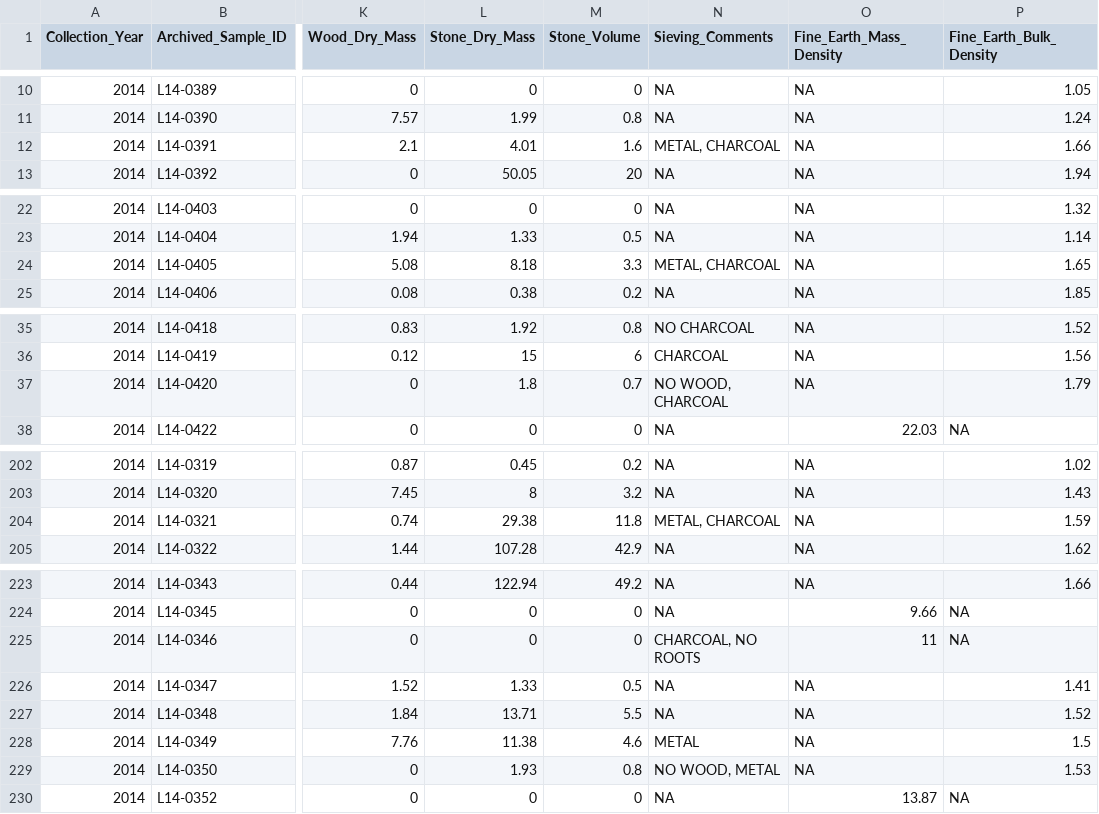
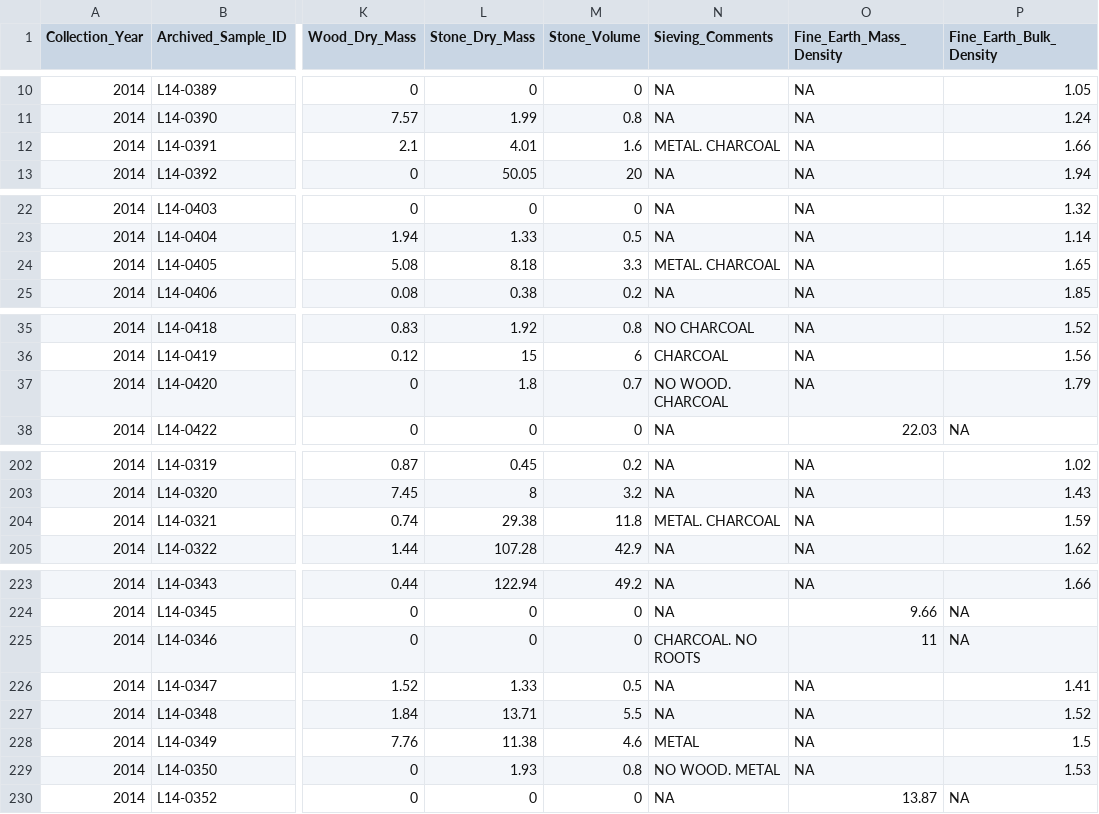
Before and after one commit to um-biological-station/umbs-ltreb, a CSV file: output/soils.csv, drawn as a sheet; only a part is shown, gaps mark what is left out; the diff covers the shown part only; the diff names each change by its address in the sheet, - before the commit and + after, or states it on an @@ line.

```diff
--- a/output/soils.csv
+++ b/output/soils.csv
-N12 (Sieving_Comments): METAL, CHARCOAL
+N12 (Sieving_Comments): METAL. CHARCOAL
-N24 (Sieving_Comments): METAL, CHARCOAL
+N24 (Sieving_Comments): METAL. CHARCOAL
-N37 (Sieving_Comments): NO WOOD, CHARCOAL
+N37 (Sieving_Comments): NO WOOD. CHARCOAL
-N204 (Sieving_Comments): METAL, CHARCOAL
+N204 (Sieving_Comments): METAL. CHARCOAL
-N225 (Sieving_Comments): CHARCOAL, NO ROOTS
+N225 (Sieving_Comments): CHARCOAL. NO ROOTS
-N229 (Sieving_Comments): NO WOOD, METAL
+N229 (Sieving_Comments): NO WOOD. METAL
```
Also changed, not shown: 13 edited cells elsewhere in this file, output/cwd.csv, output/saplings.csv, 17 other files.
